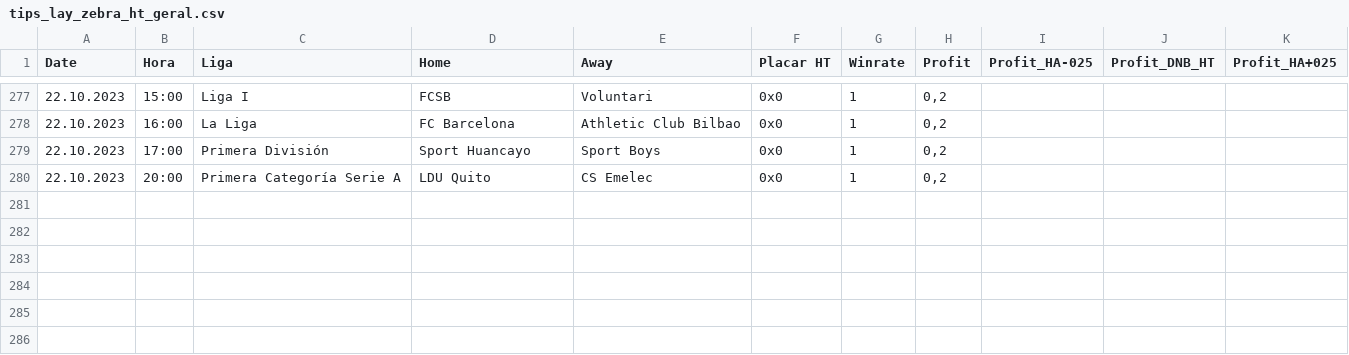
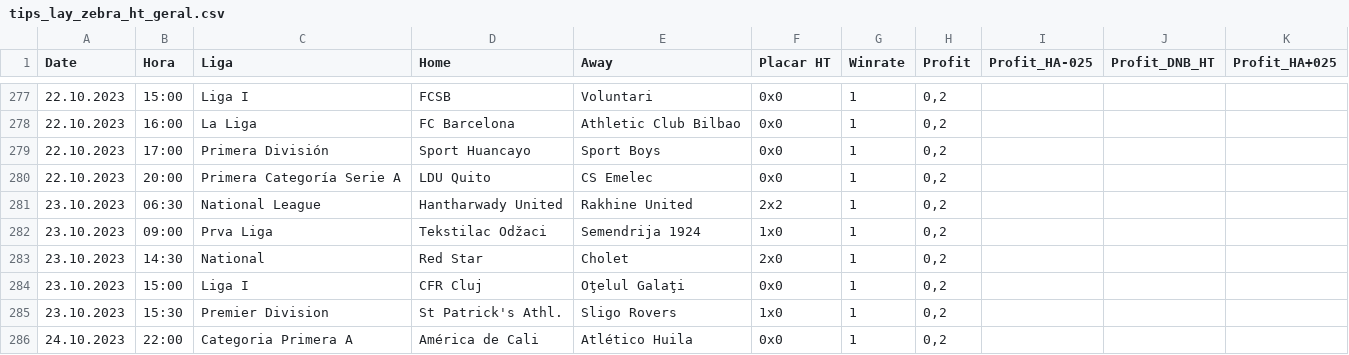
Before and after one commit to scooby75/bdfootball, a CSV file: tips_lay_zebra_ht_geral.csv, drawn as a sheet; only a part is shown, gaps mark what is left out; the diff names each change by its address in the sheet, - before the commit and + after, or states it on an @@ line.

```diff
--- a/tips_lay_zebra_ht_geral.csv
+++ b/tips_lay_zebra_ht_geral.csv
+row 281: 23.10.2023 | 06:30 | National League | Hantharwady United | Rakhine United | 2x2 | 1 | 0,2
+row 282: 23.10.2023 | 09:00 | Prva Liga | Tekstilac Odžaci | Semendrija 1924 | 1x0 | 1 | 0,2
+row 283: 23.10.2023 | 14:30 | National | Red Star | Cholet | 2x0 | 1 | 0,2
+row 284: 23.10.2023 | 15:00 | Liga I | CFR Cluj | Oţelul Galaţi | 0x0 | 1 | 0,2
+row 285: 23.10.2023 | 15:30 | Premier Division | St Patrick's Athl. | Sligo Rovers | 1x0 | 1 | 0,2
+row 286: 24.10.2023 | 22:00 | Categoria Primera A | América de Cali | Atlético Huila | 0x0 | 1 | 0,2
```
Also changed, not shown: Apostas_HA.csv, tips_btts_geral.csv, 9 other files.
